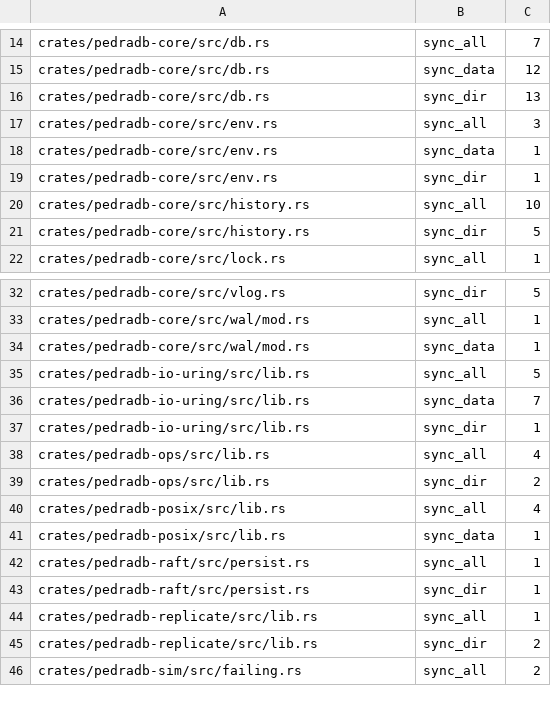
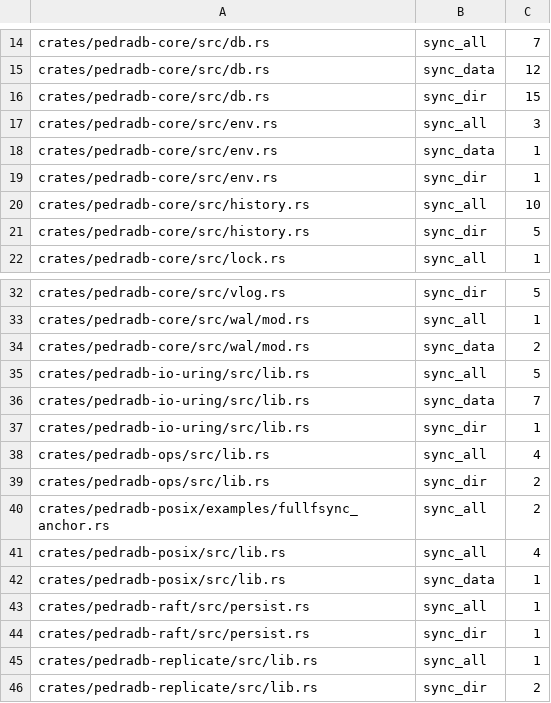
Before and after one commit to paulocsanz/pedradb, a TSV file: scripts/ratchet/barrier_sites.tsv, drawn as a sheet; only a part is shown, gaps mark what is left out; the shorter side is filled out with more unchanged rows.

Commit message:
rfc0222 p0.2: barrier floor re-pinado nos 3 sítios herdados vermelhos — db.rs sync_dir 13→15 (ded231ab rfc0217 kafka flush), wal/mod.rs sync_data 1→2, fullfsync_anchor.rs sync_all 0→2 (51d42ddd rfc0203 âncora F_FULLFSYNC); via --emit com a amarração dinâmica no mesmo commit: gate_crash_injection GREEN 33/33 pontos sync=4 (>=1) + selftest barrier 2/2; gate barrier RED→GREEN, 150 sítios/60 entradas exatas

```diff
--- a/scripts/ratchet/barrier_sites.tsv
+++ b/scripts/ratchet/barrier_sites.tsv
@@ -15,3 +15,3 @@ crates/pedradb-core/src/db.rs	sync_all	7
 crates/pedradb-core/src/db.rs	sync_data	12
-crates/pedradb-core/src/db.rs	sync_dir	13
+crates/pedradb-core/src/db.rs	sync_dir	15
 crates/pedradb-core/src/env.rs	sync_all	3
@@ -33,3 +33,3 @@ crates/pedradb-core/src/vlog.rs	sync_dir	5
 crates/pedradb-core/src/wal/mod.rs	sync_all	1
-crates/pedradb-core/src/wal/mod.rs	sync_data	1
+crates/pedradb-core/src/wal/mod.rs	sync_data	2
 crates/pedradb-io-uring/src/lib.rs	sync_all	5
@@ -39,2 +39,3 @@ crates/pedradb-ops/src/lib.rs	sync_all	4
 crates/pedradb-ops/src/lib.rs	sync_dir	2
+crates/pedradb-posix/examples/fullfsync_anchor.rs	sync_all	2
 crates/pedradb-posix/src/lib.rs	sync_all	4
```
